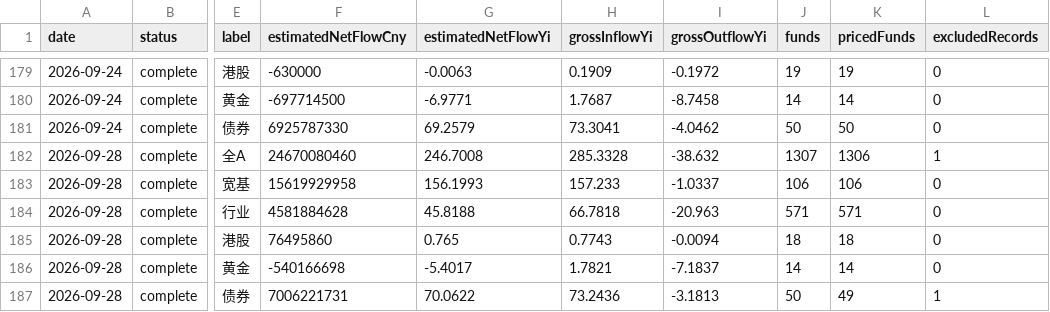
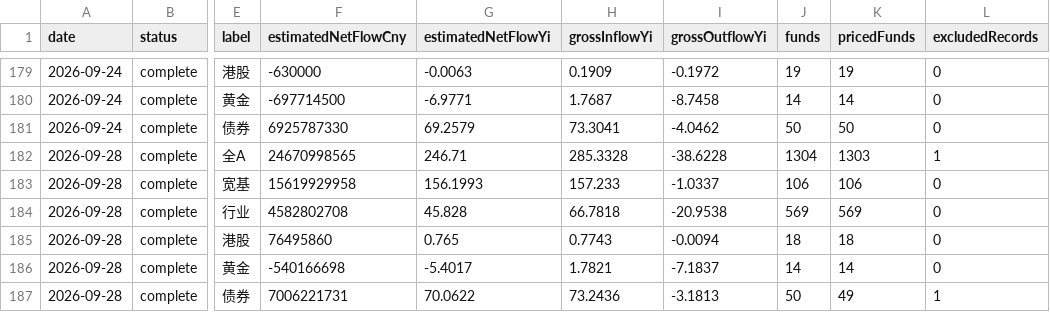
Before and after one commit to xieyuh03/Global-market-intelligence, a CSV file: public/data/etf-flow/category-daily.csv, drawn as a sheet; only a part is shown, gaps mark what is left out; the diff names each change by its address in the sheet, - before the commit and + after, or states it on an @@ line.

Commit message:
data: refresh ETF snapshot 2026-09-28

```diff
--- a/public/data/etf-flow/category-daily.csv
+++ b/public/data/etf-flow/category-daily.csv
-F182 (estimatedNetFlowCny): 24670080460
+F182 (estimatedNetFlowCny): 24670998565
-G182 (estimatedNetFlowYi): 246.7008
+G182 (estimatedNetFlowYi): 246.71
-I182 (grossOutflowYi): -38.632
+I182 (grossOutflowYi): -38.6228
-J182 (funds): 1307
+J182 (funds): 1304
-K182 (pricedFunds): 1306
+K182 (pricedFunds): 1303
-F184 (estimatedNetFlowCny): 4581884628
+F184 (estimatedNetFlowCny): 4582802708
-G184 (estimatedNetFlowYi): 45.8188
+G184 (estimatedNetFlowYi): 45.828
-I184 (grossOutflowYi): -20.963
+I184 (grossOutflowYi): -20.9538
-J184 (funds): 571
+J184 (funds): 569
-K184 (pricedFunds): 571
+K184 (pricedFunds): 569
```
Also changed, not shown: public/data/etf-flow/daily.csv, public/data/etf-flow/segment-daily.csv, 3 other files.
